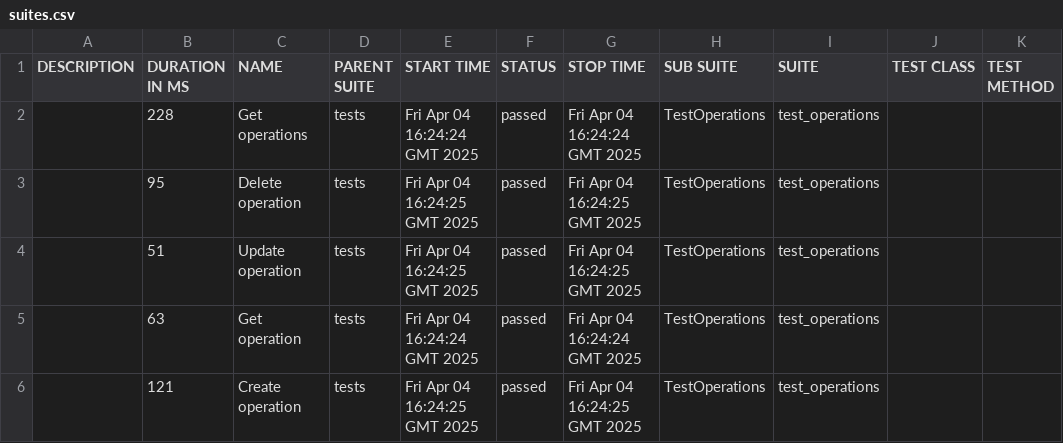
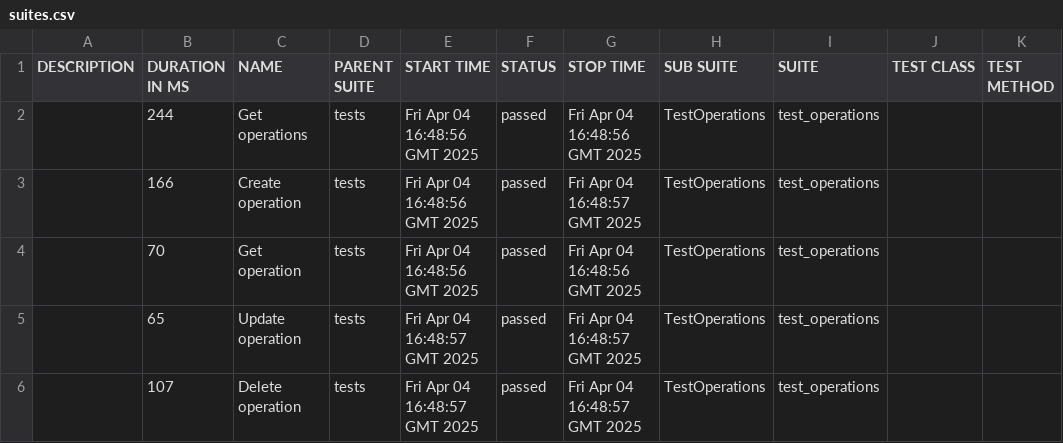
Before and after one commit to EugeneZhukovets/pythonProject12, a CSV file: 5/data/suites.csv, drawn as a sheet.

```diff
--- a/5/data/suites.csv
+++ b/5/data/suites.csv
@@ -1,6 +1,6 @@
 "DESCRIPTION","DURATION IN MS","NAME","PARENT SUITE","START TIME","STATUS","STOP TIME","SUB SUITE","SUITE","TEST CLASS","TEST METHOD"
-"","228","Get operations","tests","Fri Apr 04 16:24:24 GMT 2025","passed","Fri Apr 04 16:24:24 GMT 2025","TestOperations","test_operations","",""
-"","95","Delete operation","tests","Fri Apr 04 16:24:25 GMT 2025","passed","Fri Apr 04 16:24:25 GMT 2025","TestOperations","test_operations","",""
-"","51","Update operation","tests","Fri Apr 04 16:24:25 GMT 2025","passed","Fri Apr 04 16:24:25 GMT 2025","TestOperations","test_operations","",""
-"","63","Get operation","tests","Fri Apr 04 16:24:24 GMT 2025","passed","Fri Apr 04 16:24:24 GMT 2025","TestOperations","test_operations","",""
-"","121","Create operation","tests","Fri Apr 04 16:24:25 GMT 2025","passed","Fri Apr 04 16:24:25 GMT 2025","TestOperations","test_operations","",""
+"","244","Get operations","tests","Fri Apr 04 16:48:56 GMT 2025","passed","Fri Apr 04 16:48:56 GMT 2025","TestOperations","test_operations","",""
+"","166","Create operation","tests","Fri Apr 04 16:48:56 GMT 2025","passed","Fri Apr 04 16:48:57 GMT 2025","TestOperations","test_operations","",""
+"","70","Get operation","tests","Fri Apr 04 16:48:56 GMT 2025","passed","Fri Apr 04 16:48:56 GMT 2025","TestOperations","test_operations","",""
+"","65","Update operation","tests","Fri Apr 04 16:48:57 GMT 2025","passed","Fri Apr 04 16:48:57 GMT 2025","TestOperations","test_operations","",""
+"","107","Delete operation","tests","Fri Apr 04 16:48:57 GMT 2025","passed","Fri Apr 04 16:48:57 GMT 2025","TestOperations","test_operations","",""
```
Also changed, not shown: 35 other files.
